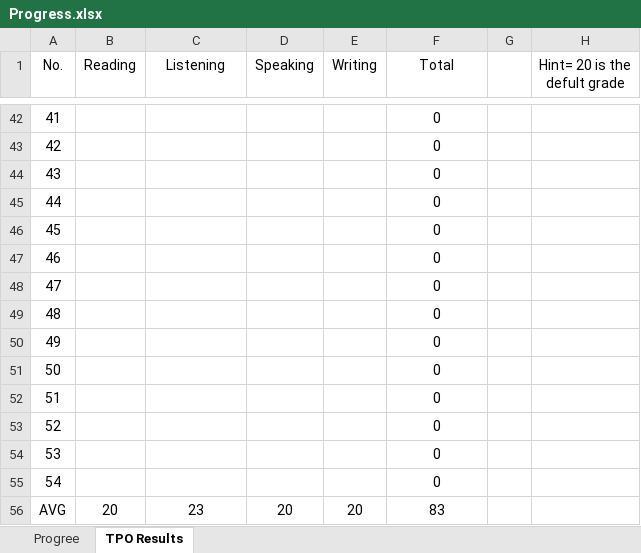
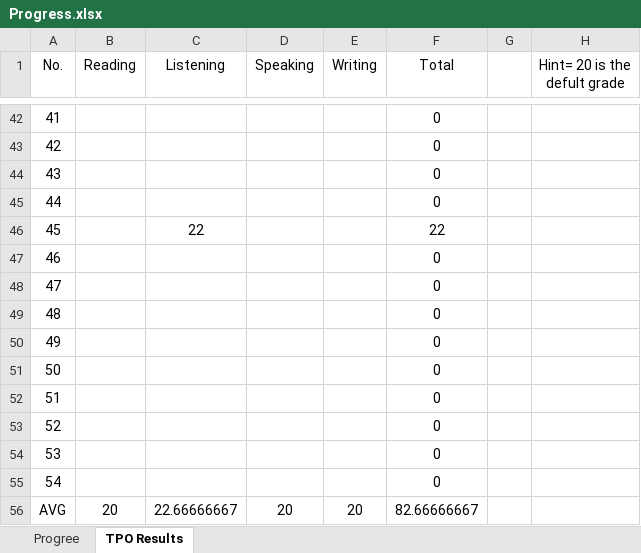
Before and after one commit to amirsojoodi/Manuals-and-Tutorials, an Excel workbook: TOEFL/Progress.xlsx, sheet TPO Results, drawn as a sheet; only a part is shown, gaps mark what is left out; values as stored, in another font and other column widths than the file's, no borders; table styles not drawn; the diff names each change by its address in the sheet, - before the commit and + after, or states it on an @@ line.

```diff
--- a/TOEFL/Progress.xlsx (sheet TPO Results)
+++ b/TOEFL/Progress.xlsx (sheet TPO Results)
-C46 (Listening): (empty)
+C46 (Listening): 22
-F46 (Total): 0
+F46 (Total): 22
-C56 (Listening): 23
+C56 (Listening): 22.66666667
-F56 (Total): 83
+F56 (Total): 82.66666667
```
Also changed, not shown: sheet Progree.
